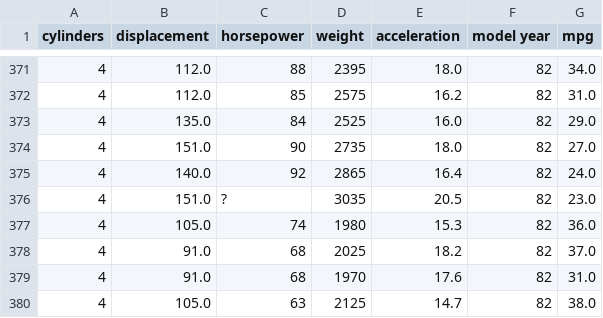
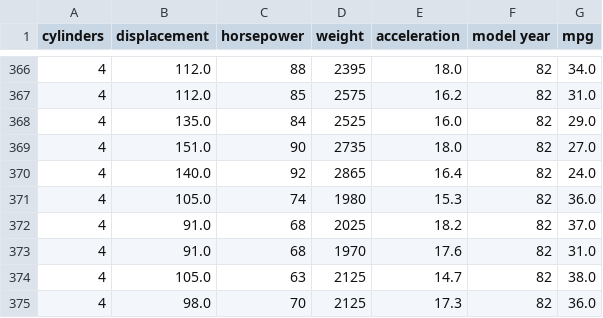
Before and after one commit to milkbottledude/scratchToRFR, a CSV file: auto-mpg_full.csv, drawn as a sheet; only a part is shown, gaps mark what is left out; the shorter side is filled out with more unchanged rows; the diff covers the shown part only.

```diff
--- a/auto-mpg_full.csv
+++ b/auto-mpg_full.csv
@@ -375,3 +370,2 @@ cylinders,displacement,horsepower,weight,acceleration,model year,mpg
 4,140.0,92,2865,16.4,82,24.0
-4,151.0,?,3035,20.5,82,23.0
 4,105.0,74,1980,15.3,82,36.0
```
Also changed, not shown: 5 removed rows elsewhere in this file, 3 other files.
